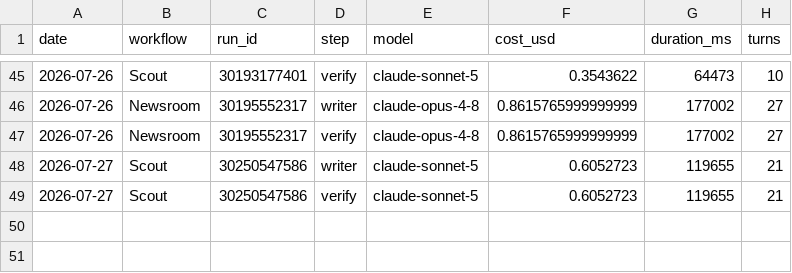
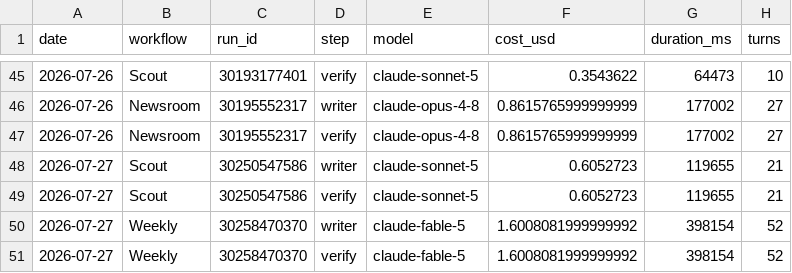
Before and after one commit to albertogrande/developer-marketing, a CSV file: usage/ledger.csv, drawn as a sheet; only a part is shown, gaps mark what is left out; the diff names each change by its address in the sheet, - before the commit and + after, or states it on an @@ line.

```diff
--- a/usage/ledger.csv
+++ b/usage/ledger.csv
+row 50: 2026-07-27 | Weekly | 30258470370 | writer | claude-fable-5 | 1.6008081999999992 | 398154 | 52
+row 51: 2026-07-27 | Weekly | 30258470370 | verify | claude-fable-5 | 1.6008081999999992 | 398154 | 52
```
Also changed, not shown: 6 other files.
